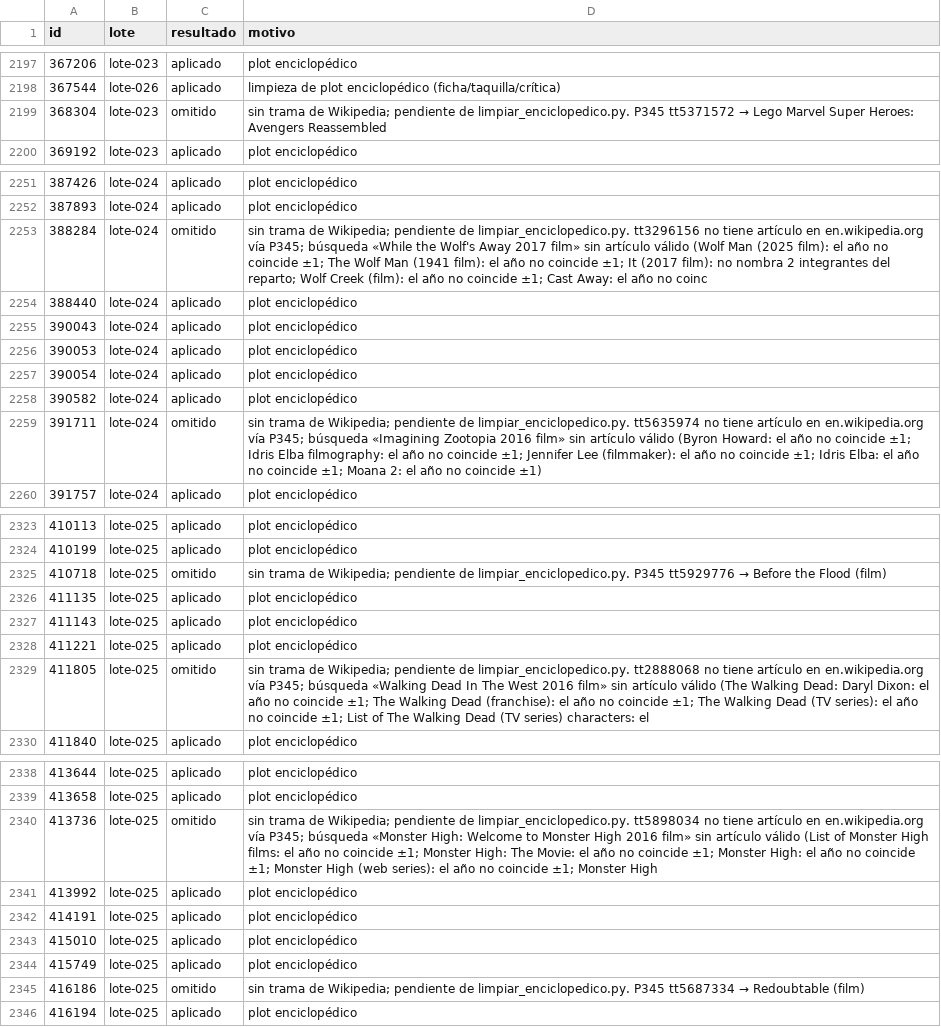
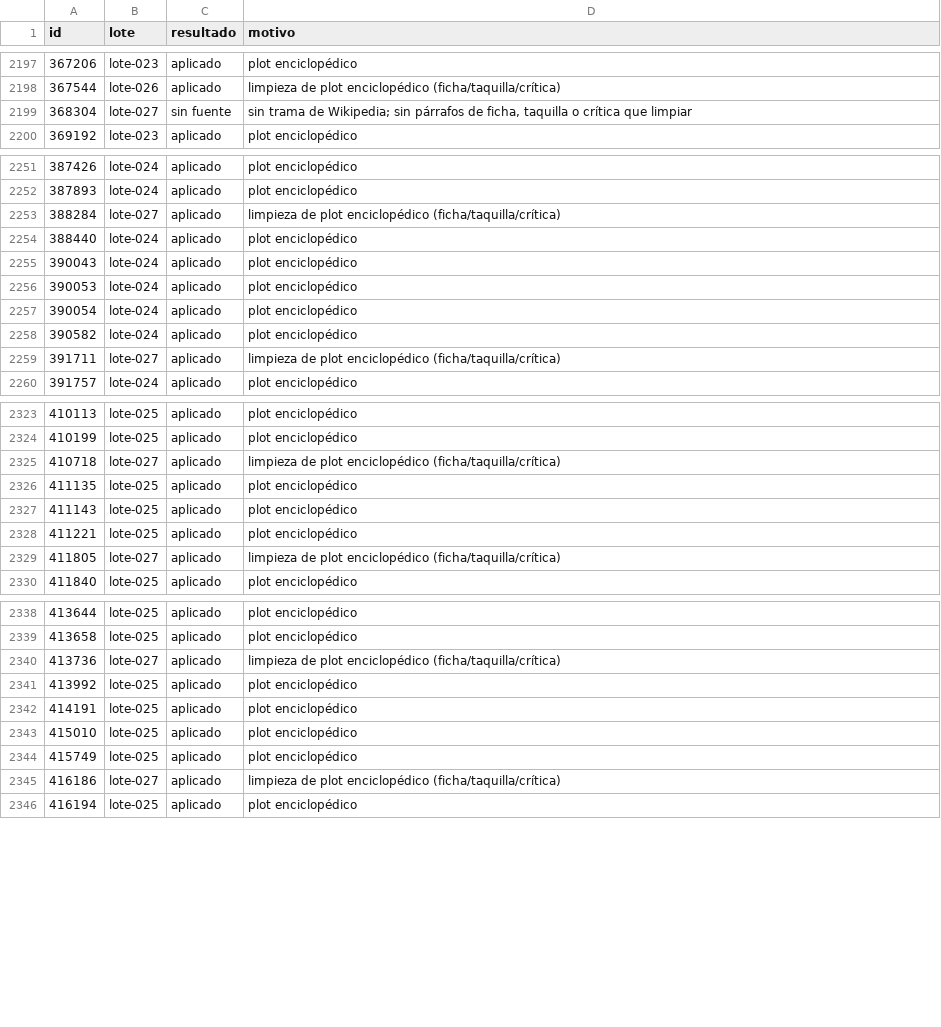
Before and after one commit to bigfito/elastiflix-reloaded, a TSV file: data-quality/cambios/WP-05/estado.tsv, drawn as a sheet; only a part is shown, gaps mark what is left out; the diff covers the shown part only.

```diff
--- a/data-quality/cambios/WP-05/estado.tsv
+++ b/data-quality/cambios/WP-05/estado.tsv
@@ -2198,3 +2198,3 @@ id	lote	resultado	motivo
 367544	lote-026	aplicado	limpieza de plot enciclopédico (ficha/taquilla/crítica)
-368304	lote-023	omitido	sin trama de Wikipedia; pendiente de limpiar_enciclopedico.py. P345 tt5371572 → Lego Marvel Super Heroes: Avengers Reassembled
+368304	lote-027	sin fuente	sin trama de Wikipedia; sin párrafos de ficha, taquilla o crítica que limpiar
 369192	lote-023	aplicado	plot enciclopédico
@@ -2252,3 +2252,3 @@ id	lote	resultado	motivo
 387893	lote-024	aplicado	plot enciclopédico
-388284	lote-024	omitido	sin trama de Wikipedia; pendiente de limpiar_enciclopedico.py. tt3296156 no tiene artículo en en.wikipedia.org vía P345; búsqueda «While the Wolf's Away 2017 film» sin artículo válido (Wolf Man (2025 film): el año no coincide ±1; The Wolf Man (1941 film): el año no coincide ±1; It (2017 film): no nombra 2 integrantes del reparto; Wolf Creek (film): el año no coincide ±1; Cast Away: el año no coinc
+388284	lote-027	aplicado	limpieza de plot enciclopédico (ficha/taquilla/crítica)
 388440	lote-024	aplicado	plot enciclopédico
@@ -2258,3 +2258,3 @@ id	lote	resultado	motivo
 390582	lote-024	aplicado	plot enciclopédico
-391711	lote-024	omitido	sin trama de Wikipedia; pendiente de limpiar_enciclopedico.py. tt5635974 no tiene artículo en en.wikipedia.org vía P345; búsqueda «Imagining Zootopia 2016 film» sin artículo válido (Byron Howard: el año no coincide ±1; Idris Elba filmography: el año no coincide ±1; Jennifer Lee (filmmaker): el año no coincide ±1; Idris Elba: el año no coincide ±1; Moana 2: el año no coincide ±1)
+391711	lote-027	aplicado	limpieza de plot enciclopédico (ficha/taquilla/crítica)
 391757	lote-024	aplicado	plot enciclopédico
@@ -2324,3 +2324,3 @@ id	lote	resultado	motivo
 410199	lote-025	aplicado	plot enciclopédico
-410718	lote-025	omitido	sin trama de Wikipedia; pendiente de limpiar_enciclopedico.py. P345 tt5929776 → Before the Flood (film)
+410718	lote-027	aplicado	limpieza de plot enciclopédico (ficha/taquilla/crítica)
 411135	lote-025	aplicado	plot enciclopédico
@@ -2328,3 +2328,3 @@ id	lote	resultado	motivo
 411221	lote-025	aplicado	plot enciclopédico
-411805	lote-025	omitido	sin trama de Wikipedia; pendiente de limpiar_enciclopedico.py. tt2888068 no tiene artículo en en.wikipedia.org vía P345; búsqueda «Walking Dead In The West 2016 film» sin artículo válido (The Walking Dead: Daryl Dixon: el año no coincide ±1; The Walking Dead (franchise): el año no coincide ±1; The Walking Dead (TV series): el año no coincide ±1; List of The Walking Dead (TV series) characters: el
+411805	lote-027	aplicado	limpieza de plot enciclopédico (ficha/taquilla/crítica)
 411840	lote-025	aplicado	plot enciclopédico
@@ -2339,3 +2339,3 @@ id	lote	resultado	motivo
 413658	lote-025	aplicado	plot enciclopédico
-413736	lote-025	omitido	sin trama de Wikipedia; pendiente de limpiar_enciclopedico.py. tt5898034 no tiene artículo en en.wikipedia.org vía P345; búsqueda «Monster High: Welcome to Monster High 2016 film» sin artículo válido (List of Monster High films: el año no coincide ±1; Monster High: The Movie: el año no coincide ±1; Monster High: el año no coincide ±1; Monster High (web series): el año no coincide ±1; Monster High
+413736	lote-027	aplicado	limpieza de plot enciclopédico (ficha/taquilla/crítica)
 413992	lote-025	aplicado	plot enciclopédico
@@ -2344,3 +2344,3 @@ id	lote	resultado	motivo
 415749	lote-025	aplicado	plot enciclopédico
-416186	lote-025	omitido	sin trama de Wikipedia; pendiente de limpiar_enciclopedico.py. P345 tt5687334 → Redoubtable (film)
+416186	lote-027	aplicado	limpieza de plot enciclopédico (ficha/taquilla/crítica)
 416194	lote-025	aplicado	plot enciclopédico
```
Also changed, not shown: 33 edited cells elsewhere in this file, 3 other files.
